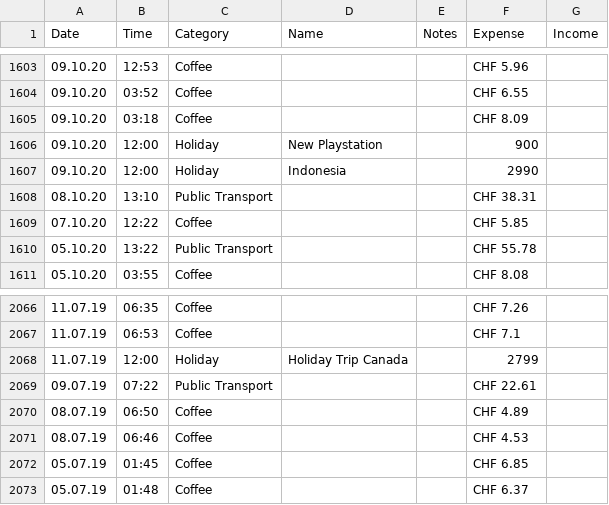
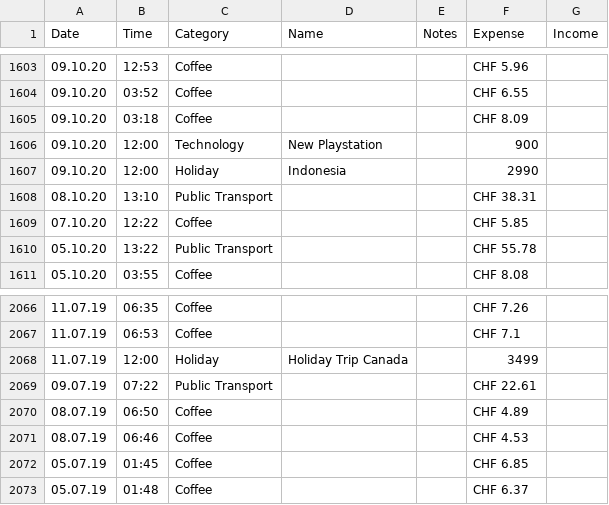
Before and after one commit to TwoDigitsOneNumber/PersonalFinanceDashboard, a CSV file: data/demo_data.csv, drawn as a sheet; only a part is shown, gaps mark what is left out.

```diff
--- a/data/demo_data.csv
+++ b/data/demo_data.csv
@@ -1605,3 +1605,3 @@ Date,Time,Category,Name,Notes,Expense,Income
 09.10.20,03:18,Coffee,,,CHF 8.09,
-09.10.20,12:00,Holiday,New Playstation,,900,
+09.10.20,12:00,Technology,New Playstation,,900,
 09.10.20,12:00,Holiday,Indonesia,,2990,
@@ -2067,3 +2067,3 @@ Date,Time,Category,Name,Notes,Expense,Income
 11.07.19,06:53,Coffee,,,CHF 7.1,
-11.07.19,12:00,Holiday,Holiday Trip Canada,,2799,
+11.07.19,12:00,Holiday,Holiday Trip Canada,,3499,
 09.07.19,07:22,Public Transport,,,CHF 22.61,
```
Also changed, not shown: 15 other files.
